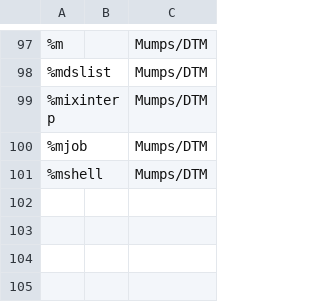
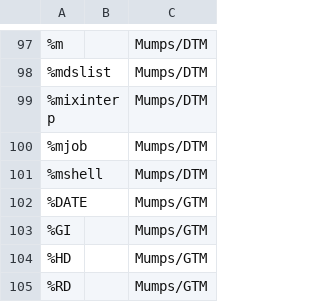
Before and after one commit to WorldVistA/VistA, a CSV file: Dox/PercentRoutineMapping.csv, drawn as a sheet; only a part is shown, gaps mark what is left out; the diff names each change by its address in the sheet, - before the commit and + after, or states it on an @@ line.

Commit message:
Added FileMan File based Cross-Reference support
1. modified the CrossRefernce.py to support FileMan File and also added
dependencies based on file pointers including pointers in sub-files.
2. added DataDictoryParser.py to parse data dictionary log file
3. added dependency sections based on fileman file pointers, description and
also detailed fields section to individual fileman file web page.
4. updated package level dependency to include fileman file pointers
5. updated package/package interaction page to include fileman file pointers
6. Added fileman sub-file detail pages
7. added All FileMan File index Page
8. auto-categorized non-fileman globals by namespace and updated the package dependencies.
9. updated Global Alphabetical List page to include non-fileman globals
10. updated individual Package page to seperate fileman file and non-fileman
globals, also added namepace section.
11. added more Mumps platform percent routines
12. fixed a function signature mismatch for class
PlatformDependentGenericRoutine in CrossReference.py

Change-Id: I432b008e91290ee1fa1950396fea4e6e4d50d9c0

```diff
--- a/Dox/PercentRoutineMapping.csv
+++ b/Dox/PercentRoutineMapping.csv
+row 102: %DATE |  | Mumps/GTM
+row 103: %GI |  | Mumps/GTM
+row 104: %HD |  | Mumps/GTM
+row 105: %RD |  | Mumps/GTM
```
Also changed, not shown: 9 other files.
